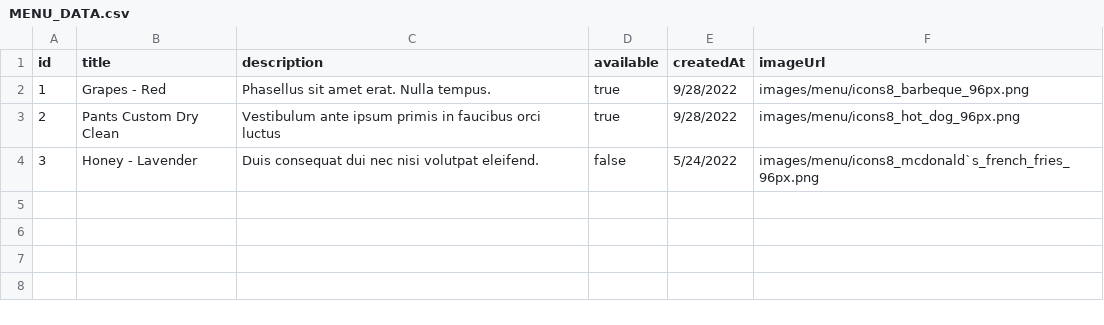
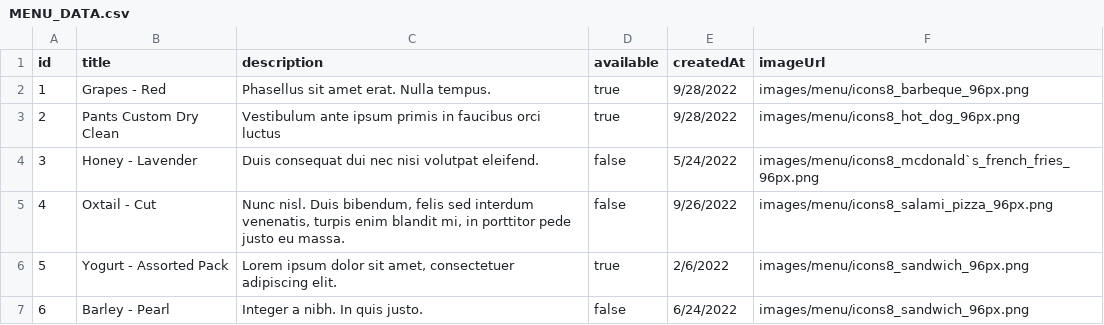
Before and after one commit to Egovictorc/restaurantManagementSys, a CSV file: src/main/resources/MENU_DATA.csv, drawn as a sheet; the diff names each change by its address in the sheet, - before the commit and + after, or states it on an @@ line.

```diff
--- a/src/main/resources/MENU_DATA.csv
+++ b/src/main/resources/MENU_DATA.csv
+row 5: 4 | Oxtail - Cut | Nunc nisl. Duis bibendum, felis sed interdum venenatis, turpis enim blandit mi, in porttitor pede justo eu massa. | false | 9/26/2022 | images/menu/icons8_salami_pizza_96px.png
+row 6: 5 | Yogurt - Assorted Pack | Lorem ipsum dolor sit amet, consectetuer adipiscing elit. | true | 2/6/2022 | images/menu/icons8_sandwich_96px.png
+row 7: 6 | Barley - Pearl | Integer a nibh. In quis justo. | false | 6/24/2022 | images/menu/icons8_sandwich_96px.png
```
Also changed, not shown: 6 other files.
